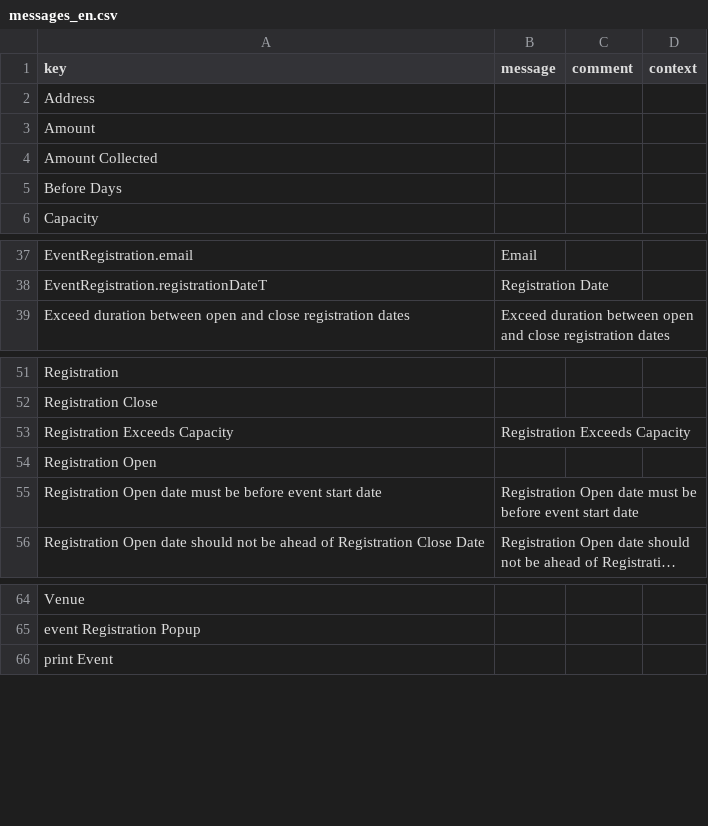
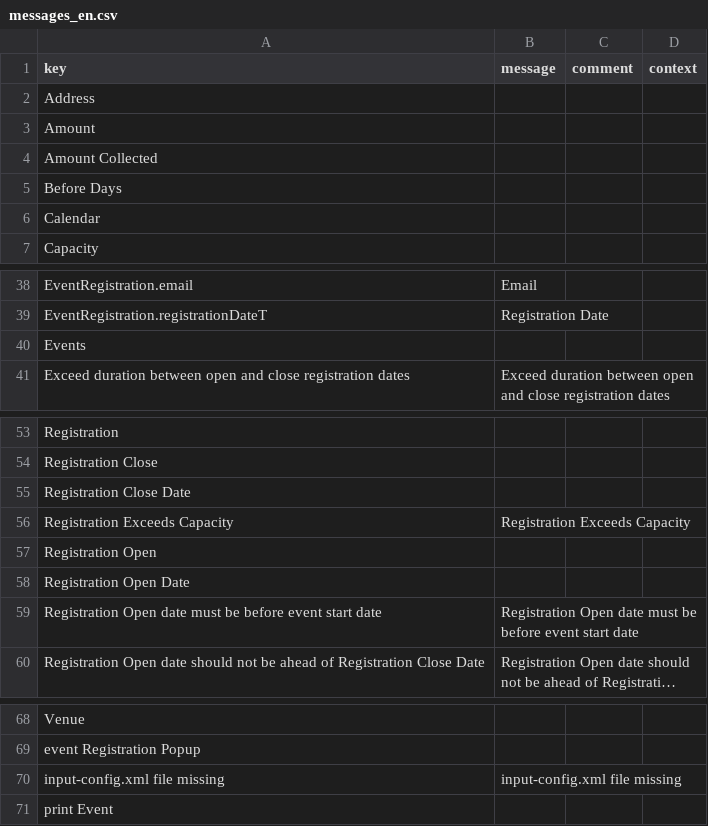
Before and after one commit to naveenkumarswami/axelor-event, a CSV file: modules/axelor-event/src/main/resources/i18n/messages_en.csv, drawn as a sheet; only a part is shown, gaps mark what is left out; long unchanged cells end in …; the diff names each change by its address in the sheet, - before the commit and + after, or states it on an @@ line.

Commit message:
add the message in i18n for 'config file missing'

```diff
--- a/modules/axelor-event/src/main/resources/i18n/messages_en.csv
+++ b/modules/axelor-event/src/main/resources/i18n/messages_en.csv
+row 6: Calendar
+row 40: Events
+row 55: Registration Close Date
+row 58: Registration Open Date
+row 70: input-config.xml file missing | input-config.xml file missing
```
Also changed, not shown: modules/axelor-event/src/main/resources/i18n/messages.csv, modules/axelor-event/src/main/resources/i18n/messages_fr.csv, 1 other file.
